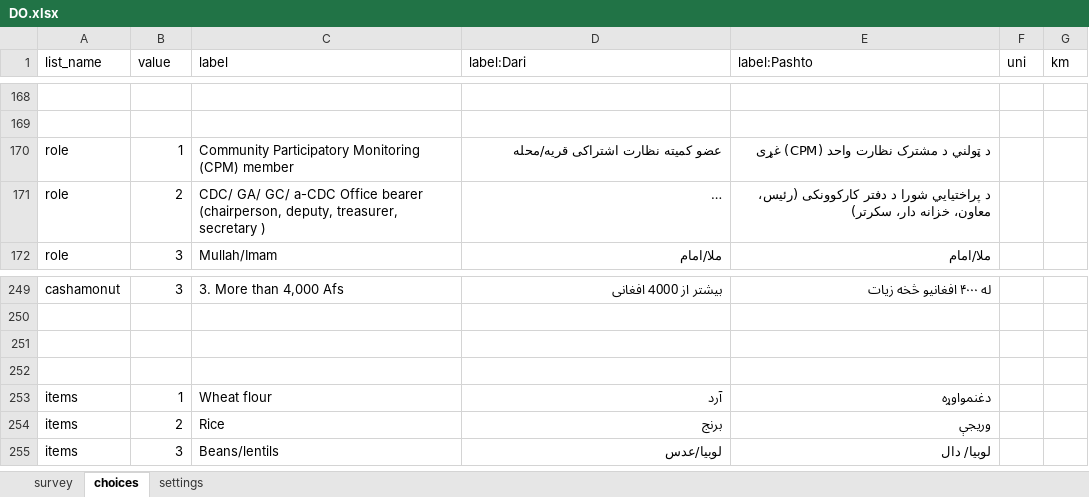
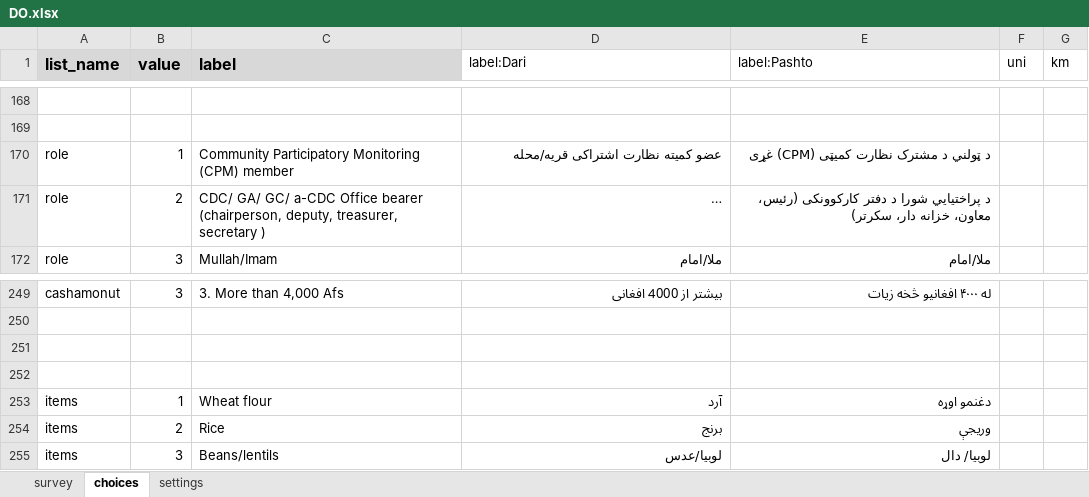
Before and after one commit to nzfarhad/Covid_Response_Data_Processing, an Excel workbook: input/cto_tool/DO.xlsx, sheet choices, drawn as a sheet; only a part is shown, gaps mark what is left out; long unchanged cells end in …; values as stored, in another font and other column widths than the file's, no borders; conditional formats not drawn; the diff covers the shown part only; the diff names each change by its address in the sheet, - before the commit and + after, or states it on an @@ line.

```diff
--- a/input/cto_tool/DO.xlsx (sheet choices)
+++ b/input/cto_tool/DO.xlsx (sheet choices)
@@ A1:C1 fill: none → #D8D8D8, bold: off → on, text size: larger @@
-E170 (label:Pashto): د ټولني د مشترک نظارت واحد (CPM) غړی
+E170 (label:Pashto): د ټولني د مشترک نظارت کمیټی (CPM) غړی
-E253 (label:Pashto): دغنمواوړه
+E253 (label:Pashto): دغنمو اوړه
```
Also changed, not shown: 13 edited cells elsewhere in this sheet, sheet survey, sheet settings, input/cto_tool/Form1.xlsx, input/cto_tool/Form2.xlsx, 2 other files.
